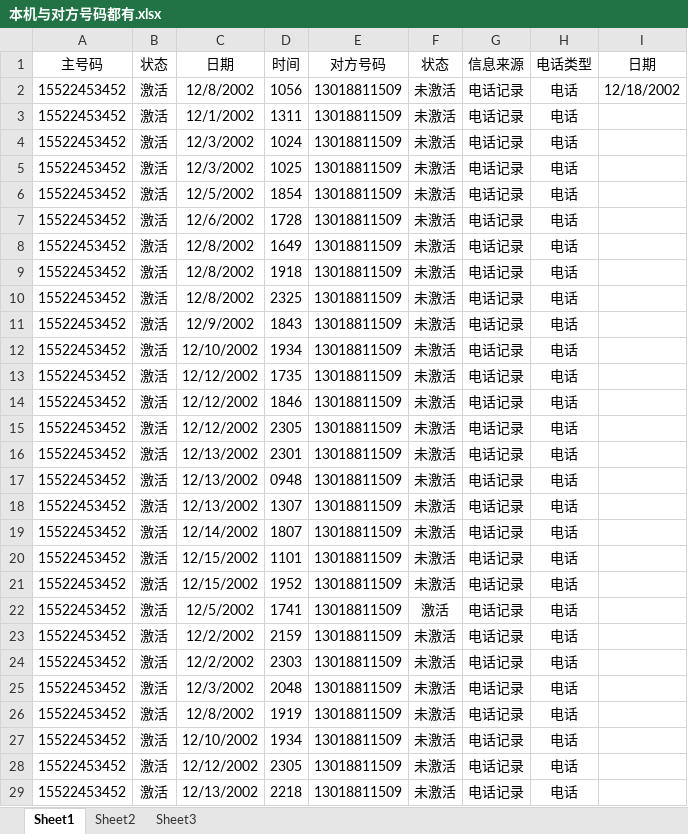
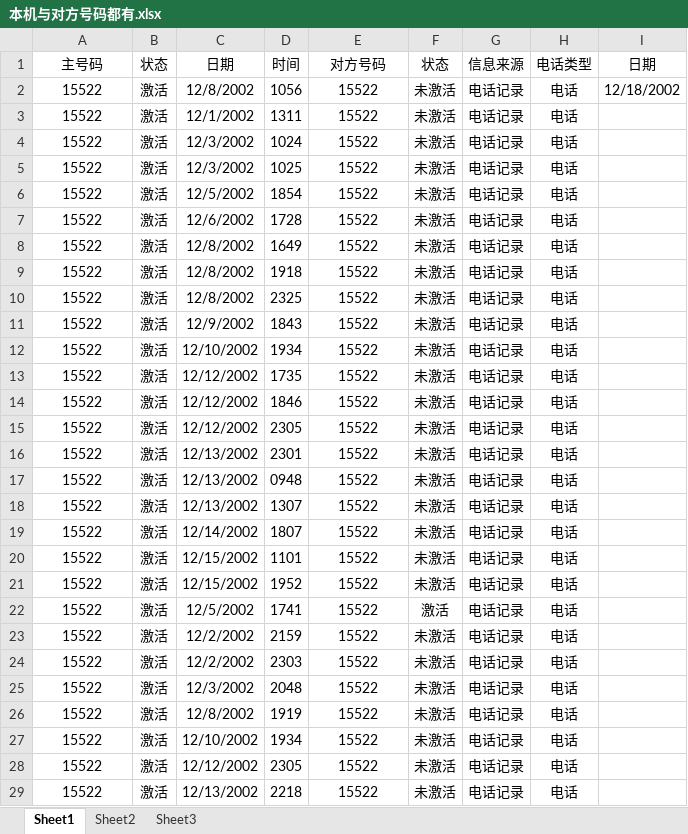
Before and after one commit to learnerzhang/csv2graph, an Excel workbook: data/本机与对方号码都有.xlsx, sheet Sheet1, drawn as a sheet; only a part is shown; values as stored, in another font and other column widths than the file's, no borders; the diff covers the shown part only; the diff names each change by its address in the sheet, - before the commit and + after, or states it on an @@ line.

```diff
--- a/data/本机与对方号码都有.xlsx (sheet Sheet1)
+++ b/data/本机与对方号码都有.xlsx (sheet Sheet1)
-A2:A29: 15522453452
+A2:A29: 15522
-E2:E29: 13018811509
+E2:E29: 15522
```
Also changed, not shown: 436 edited cells elsewhere in this sheet, 6 other files.
